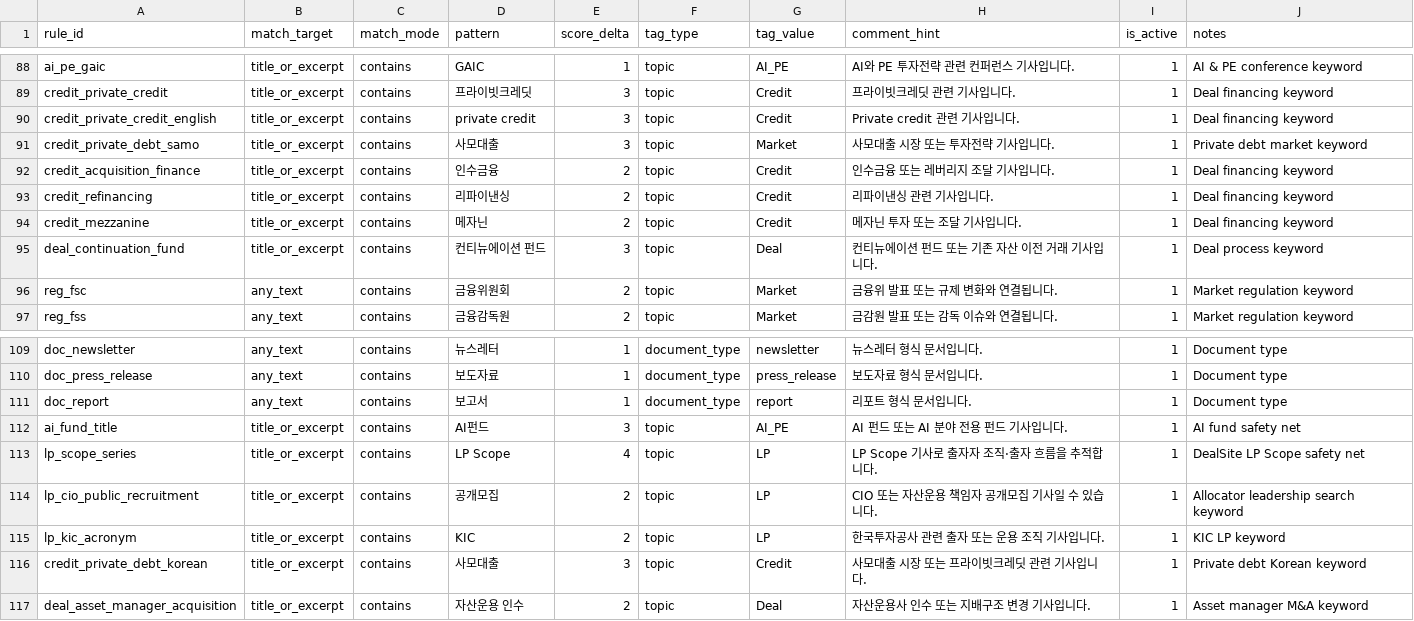
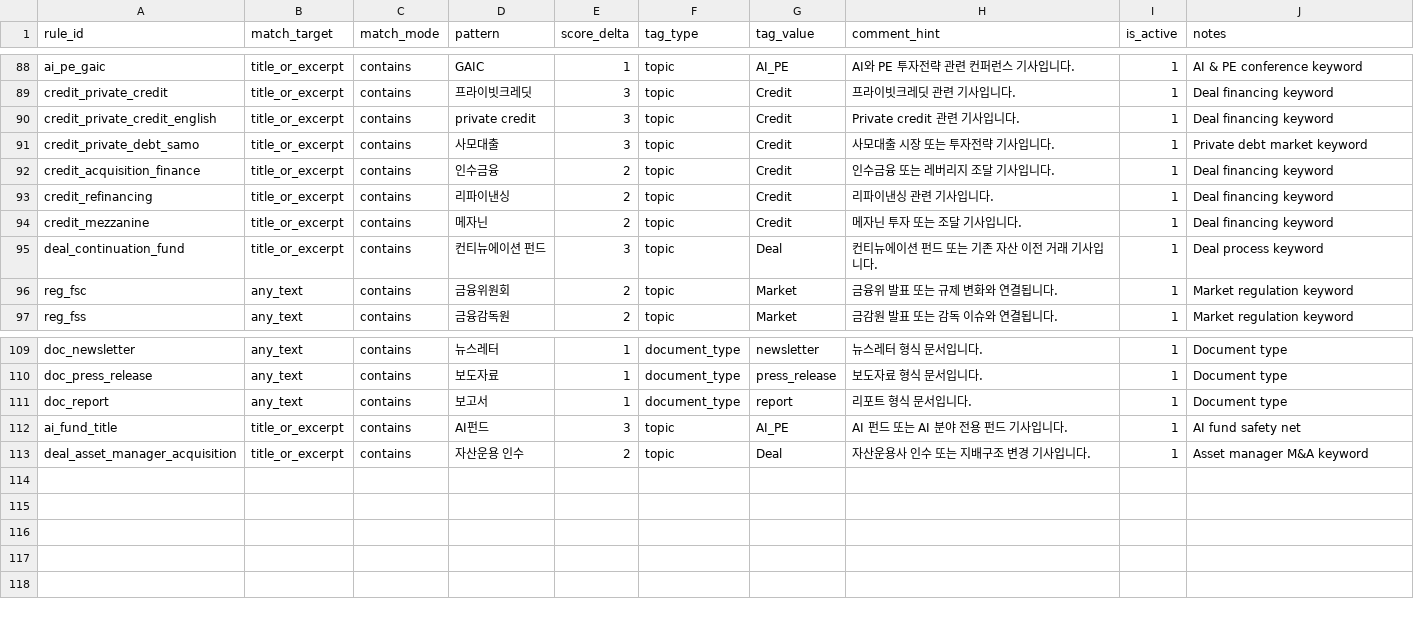
Before and after one commit to pkkong/korea-pef-db, a CSV file: services/newsletter/data/news_keyword_rules.csv, drawn as a sheet; only a part is shown, gaps mark what is left out.

```diff
--- a/services/newsletter/data/news_keyword_rules.csv
+++ b/services/newsletter/data/news_keyword_rules.csv
@@ -90,3 +90,3 @@ credit_private_credit,title_or_excerpt,contains,프라이빗크레딧,3,topic,Cr
 credit_private_credit_english,title_or_excerpt,contains,private credit,3,topic,Credit,Private credit 관련 기사입니다.,1,Deal financing keyword
-credit_private_debt_samo,title_or_excerpt,contains,사모대출,3,topic,Market,사모대출 시장 또는 투자전략 기사입니다.,1,Private debt market keyword
+credit_private_debt_samo,title_or_excerpt,contains,사모대출,3,topic,Credit,사모대출 시장 또는 투자전략 기사입니다.,1,Private debt market keyword
 credit_acquisition_finance,title_or_excerpt,contains,인수금융,2,topic,Credit,인수금융 또는 레버리지 조달 기사입니다.,1,Deal financing keyword
@@ -112,6 +112,2 @@ doc_report,any_text,contains,보고서,1,document_type,report,리포트 형식
 ai_fund_title,title_or_excerpt,contains,AI펀드,3,topic,AI_PE,AI 펀드 또는 AI 분야 전용 펀드 기사입니다.,1,AI fund safety net
-lp_scope_series,title_or_excerpt,contains,LP Scope,4,topic,LP,LP Scope 기사로 출자자 조직·출자 흐름을 추적합니다.,1,DealSite LP Scope safety net
-lp_cio_public_recruitment,title_or_excerpt,contains,공개모집,2,topic,LP,CIO 또는 자산운용 책임자 공개모집 기사일 수 있습니다.,1,Allocator leadership search keyword
-lp_kic_acronym,title_or_excerpt,contains,KIC,2,topic,LP,한국투자공사 관련 출자 또는 운용 조직 기사입니다.,1,KIC LP keyword
-credit_private_debt_korean,title_or_excerpt,contains,사모대출,3,topic,Credit,사모대출 시장 또는 프라이빗크레딧 관련 기사입니다.,1,Private debt Korean keyword
 deal_asset_manager_acquisition,title_or_excerpt,contains,자산운용 인수,2,topic,Deal,자산운용사 인수 또는 지배구조 변경 기사입니다.,1,Asset manager M&A keyword
```
Also changed, not shown: services/newsletter/data/news_sources.csv, 2 other files.
